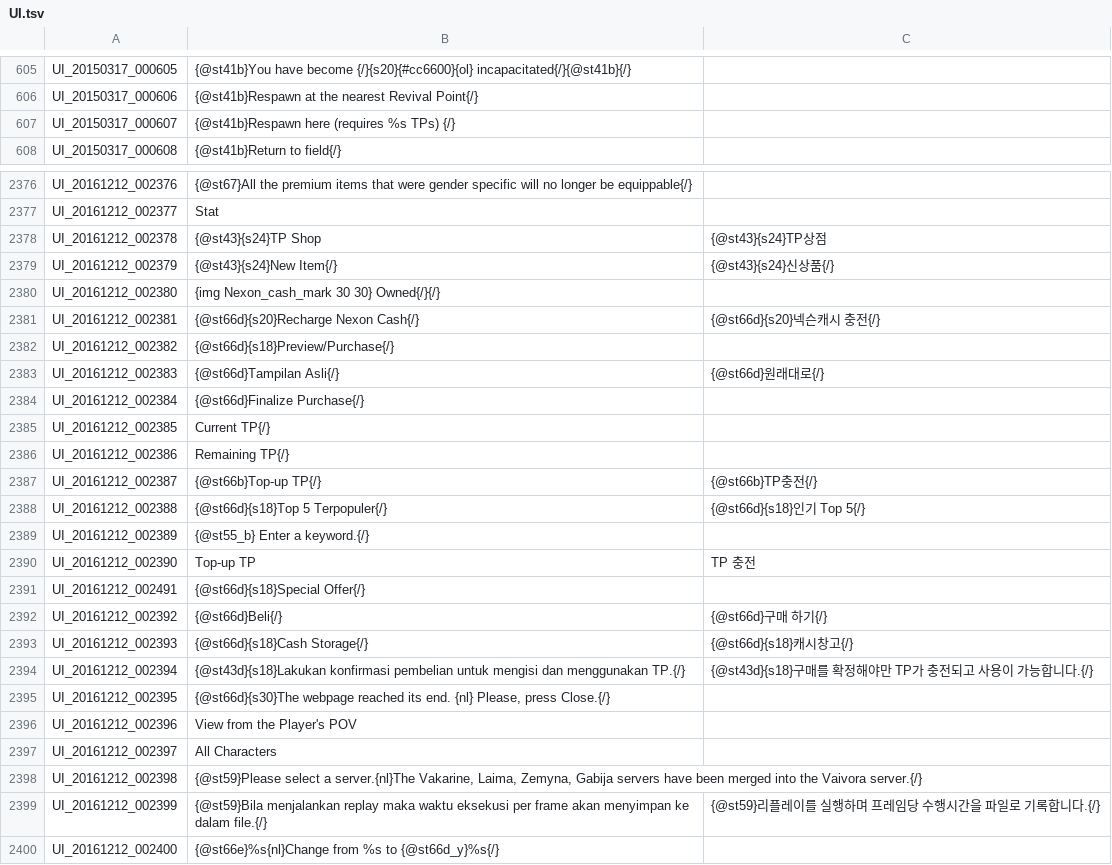
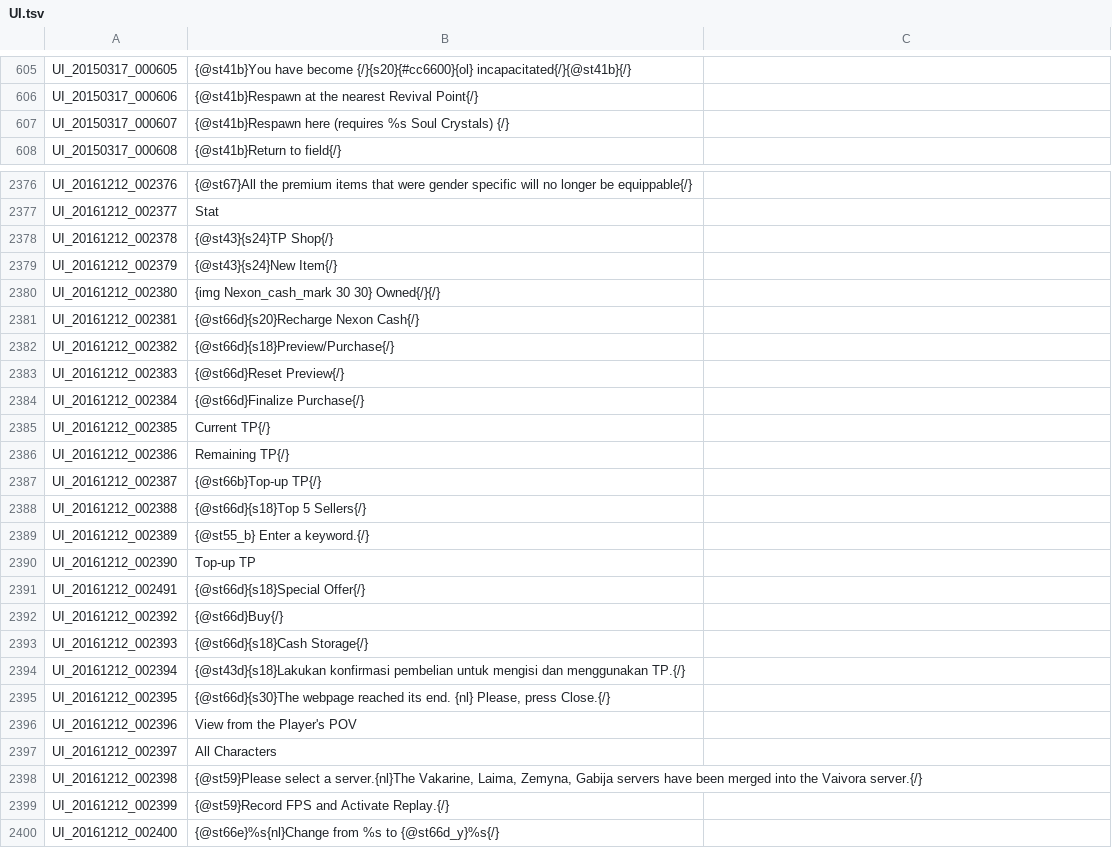
Before and after one commit to alyyasser/EnglishTranslation, a TSV file: ID-EN/English/UI.tsv, drawn as a sheet; only a part is shown, gaps mark what is left out; the diff covers the shown part only.

Commit message:
minor changes

```diff
--- a/ID-EN/English/UI.tsv
+++ b/ID-EN/English/UI.tsv
@@ -606,3 +606,3 @@ UI_20150317_000605	{@st41b}You have become {/}{s20}{#cc6600}{ol} incapacitated{/
 UI_20150317_000606	{@st41b}Respawn at the nearest Revival Point{/}
-UI_20150317_000607	{@st41b}Respawn here (requires %s TPs) {/}
+UI_20150317_000607	{@st41b}Respawn here (requires %s Soul Crystals) {/}
 UI_20150317_000608	{@st41b}Return to field{/}
@@ -2377,8 +2377,8 @@ UI_20161212_002376	{@st67}All the premium items that were gender specific will n
 UI_20161212_002377	Stat
-UI_20161212_002378	{@st43}{s24}TP Shop	{@st43}{s24}TP상점
-UI_20161212_002379	{@st43}{s24}New Item{/}	{@st43}{s24}신상품{/}
+UI_20161212_002378	{@st43}{s24}TP Shop{/}
+UI_20161212_002379	{@st43}{s24}New Item{/}
 UI_20161212_002380	  {img Nexon_cash_mark 30 30} Owned{/}{/}
-UI_20161212_002381	{@st66d}{s20}Recharge Nexon Cash{/}	{@st66d}{s20}넥슨캐시 충전{/}
+UI_20161212_002381	{@st66d}{s20}Recharge Nexon Cash{/}
 UI_20161212_002382	{@st66d}{s18}Preview/Purchase{/}
-UI_20161212_002383	{@st66d}Tampilan Asli{/}	{@st66d}원래대로{/}
+UI_20161212_002383	{@st66d}Reset Preview{/}
 UI_20161212_002384	{@st66d}Finalize Purchase{/}
@@ -2386,10 +2386,10 @@ UI_20161212_002385	  Current TP{/}
 UI_20161212_002386	  Remaining TP{/}
-UI_20161212_002387	{@st66b}Top-up TP{/}	{@st66b}TP충전{/}
-UI_20161212_002388	{@st66d}{s18}Top 5 Terpopuler{/}	{@st66d}{s18}인기 Top 5{/}
+UI_20161212_002387	{@st66b}Top-up TP{/}
+UI_20161212_002388	{@st66d}{s18}Top 5 Sellers{/}
 UI_20161212_002389	{@st55_b} Enter a keyword.{/}
-UI_20161212_002390	Top-up TP	 TP 충전
+UI_20161212_002390	Top-up TP
 UI_20161212_002491	{@st66d}{s18}Special Offer{/}
-UI_20161212_002392	{@st66d}Beli{/}	{@st66d}구매 하기{/}
-UI_20161212_002393	{@st66d}{s18}Cash Storage{/}	{@st66d}{s18}캐시창고{/}
-UI_20161212_002394	{@st43d}{s18}Lakukan konfirmasi pembelian untuk mengisi dan menggunakan TP.{/}	{@st43d}{s18}구매를 확정해야만 TP가 충전되고 사용이 가능합니다.{/}
+UI_20161212_002392	{@st66d}Buy{/}
+UI_20161212_002393	{@st66d}{s18}Cash Storage{/}
+UI_20161212_002394	{@st43d}{s18}Lakukan konfirmasi pembelian untuk mengisi dan menggunakan TP.{/}
 UI_20161212_002395	{@st66d}{s30}The webpage reached its end. {nl} Please, press Close.{/}
@@ -2398,3 +2398,3 @@ UI_20161212_002397	All Characters
 UI_20161212_002398	{@st59}Please select a server.{nl}The Vakarine, Laima, Zemyna, Gabija servers have been merged into the Vaivora server.{/}
-UI_20161212_002399	{@st59}Bila menjalankan replay maka waktu eksekusi per frame akan menyimpan ke dalam file.{/}	{@st59}리플레이를 실행하며 프레임당 수행시간을 파일로 기록합니다.{/}
+UI_20161212_002399	{@st59}Record FPS and Activate Replay.{/}
 UI_20161212_002400	{@st66e}%s{nl}Change from %s to {@st66d_y}%s{/}
```
Also changed, not shown: 5 edited cells elsewhere in this file.
